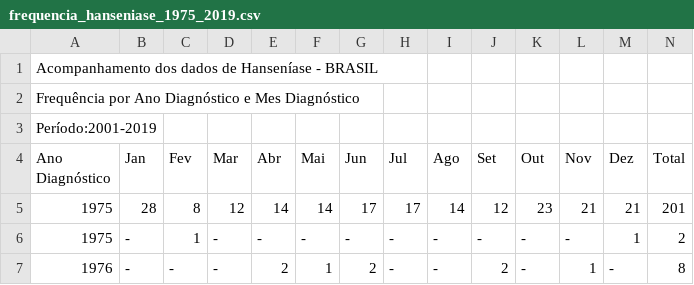
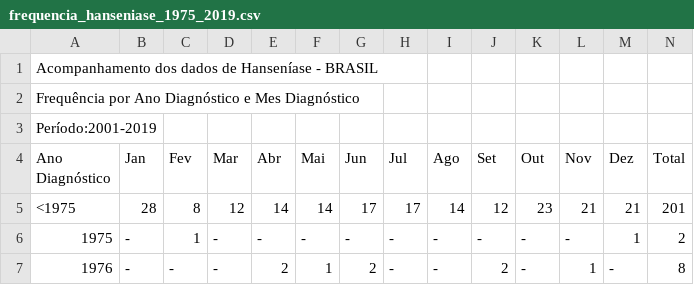
Before and after one commit to letpires/BootcampAlura, a CSV file: modulo_04/frequencia_hanseniase_1975_2019.csv, drawn as a sheet; only a part is shown.

Commit message:
adicionando simbolo

```diff
--- a/modulo_04/frequencia_hanseniase_1975_2019.csv
+++ b/modulo_04/frequencia_hanseniase_1975_2019.csv
@@ -4,3 +4,3 @@ Período:2001-2019
 "Ano Diagnóstico";"Jan";"Fev";"Mar";"Abr";"Mai";"Jun";"Jul";"Ago";"Set";"Out";"Nov";"Dez";"Total"
-"1975";28;8;12;14;14;17;17;14;12;23;21;21;201
+"<1975";28;8;12;14;14;17;17;14;12;23;21;21;201
 "1975";-;1;-;-;-;-;-;-;-;-;-;1;2
```
